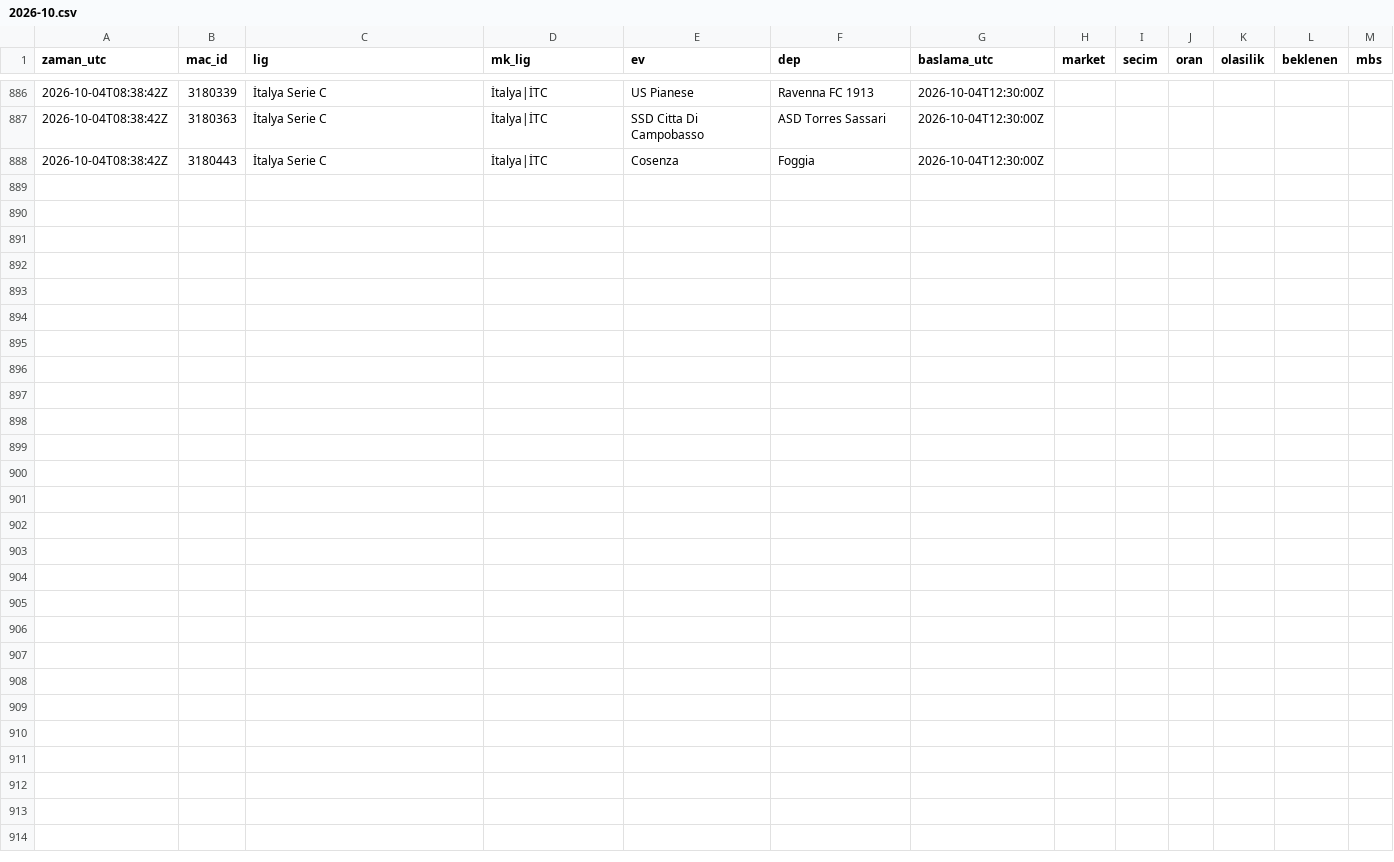
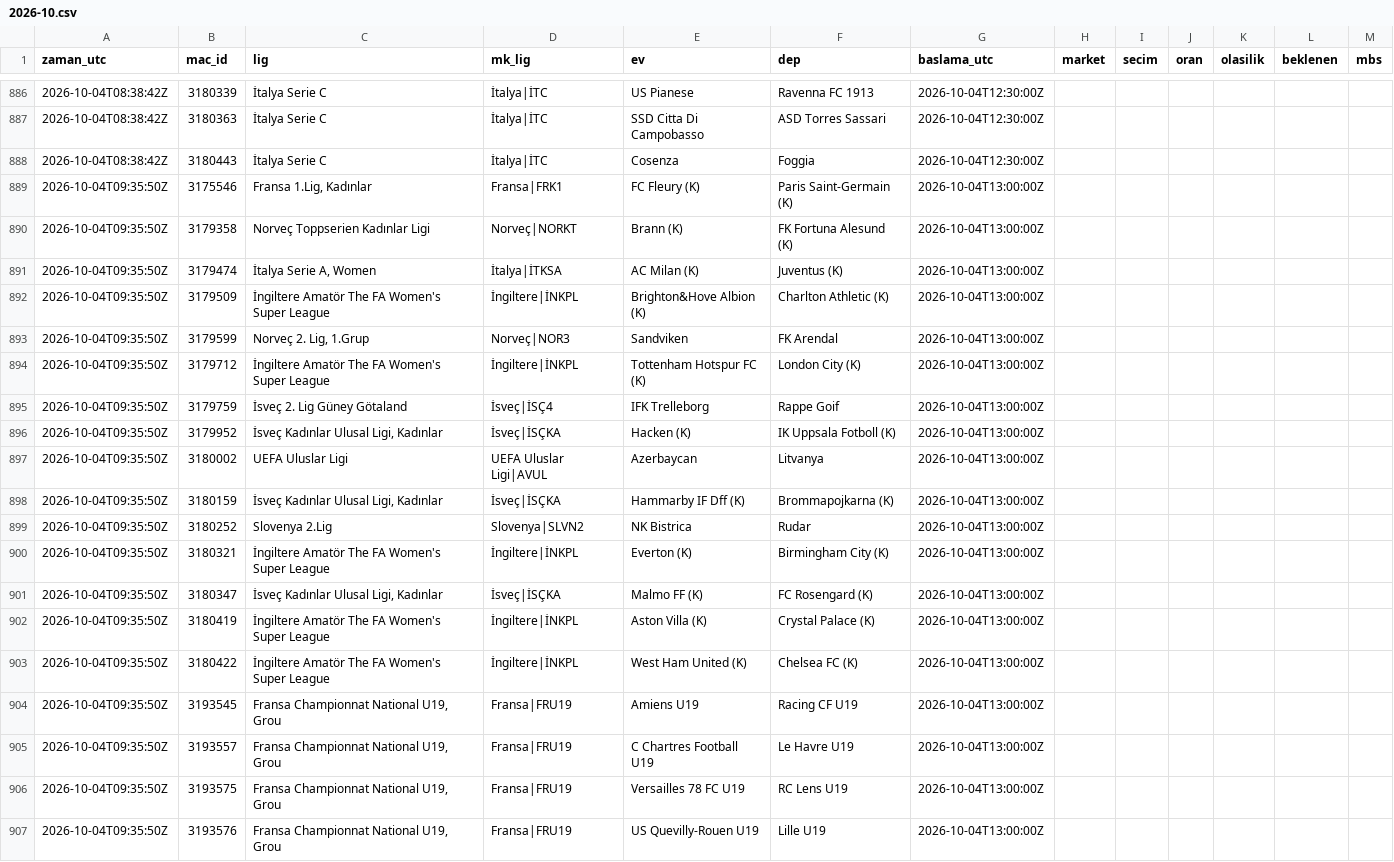
Before and after one commit to serhatblb/iddaa-analiz, a CSV file: data/tekler/2026-10.csv, drawn as a sheet; only a part is shown, gaps mark what is left out; the diff covers the shown part only.

```diff
--- a/data/tekler/2026-10.csv
+++ b/data/tekler/2026-10.csv
@@ -888 +888,20 @@ zaman_utc,mac_id,lig,mk_lig,ev,dep,baslama_utc,market,secim,oran,olasilik,beklen
 2026-10-04T08:38:42Z,3180443,İtalya Serie C,İtalya|İTC,Cosenza,Foggia,2026-10-04T12:30:00Z,,,,,,
+2026-10-04T09:35:50Z,3175546,"Fransa 1.Lig, Kadınlar",Fransa|FRK1,FC Fleury (K),Paris Saint-Germain (K),2026-10-04T13:00:00Z,,,,,,
+2026-10-04T09:35:50Z,3179358,Norveç Toppserien Kadınlar Ligi,Norveç|NORKT,Brann (K),FK Fortuna Alesund (K),2026-10-04T13:00:00Z,,,,,,
+2026-10-04T09:35:50Z,3179474,"İtalya Serie A, Women",İtalya|İTKSA,AC Milan (K),Juventus (K),2026-10-04T13:00:00Z,,,,,,
+2026-10-04T09:35:50Z,3179509,İngiltere Amatör The FA Women's Super League,İngiltere|İNKPL,Brighton&Hove Albion (K),Charlton Athletic (K),2026-10-04T13:00:00Z,,,,,,
+2026-10-04T09:35:50Z,3179599,"Norveç 2. Lig, 1.Grup",Norveç|NOR3,Sandviken,FK Arendal,2026-10-04T13:00:00Z,,,,,,
+2026-10-04T09:35:50Z,3179712,İngiltere Amatör The FA Women's Super League,İngiltere|İNKPL,Tottenham Hotspur FC (K),London City (K),2026-10-04T13:00:00Z,,,,,,
+2026-10-04T09:35:50Z,3179759,İsveç 2. Lig Güney Götaland,İsveç|İSÇ4,IFK Trelleborg,Rappe Goif,2026-10-04T13:00:00Z,,,,,,
+2026-10-04T09:35:50Z,3179952,"İsveç Kadınlar Ulusal Ligi, Kadınlar",İsveç|İSÇKA,Hacken (K),IK Uppsala Fotboll (K),2026-10-04T13:00:00Z,,,,,,
+2026-10-04T09:35:50Z,3180002,UEFA Uluslar Ligi,UEFA Uluslar Ligi|AVUL,Azerbaycan,Litvanya,2026-10-04T13:00:00Z,,,,,,
+2026-10-04T09:35:50Z,3180159,"İsveç Kadınlar Ulusal Ligi, Kadınlar",İsveç|İSÇKA,Hammarby IF Dff (K),Brommapojkarna (K),2026-10-04T13:00:00Z,,,,,,
+2026-10-04T09:35:50Z,3180252,Slovenya 2.Lig,Slovenya|SLVN2,NK Bistrica,Rudar,2026-10-04T13:00:00Z,,,,,,
+2026-10-04T09:35:50Z,3180321,İngiltere Amatör The FA Women's Super League,İngiltere|İNKPL,Everton (K),Birmingham City (K),2026-10-04T13:00:00Z,,,,,,
+2026-10-04T09:35:50Z,3180347,"İsveç Kadınlar Ulusal Ligi, Kadınlar",İsveç|İSÇKA,Malmo FF (K),FC Rosengard (K),2026-10-04T13:00:00Z,,,,,,
+2026-10-04T09:35:50Z,3180419,İngiltere Amatör The FA Women's Super League,İngiltere|İNKPL,Aston Villa (K),Crystal Palace (K),2026-10-04T13:00:00Z,,,,,,
+2026-10-04T09:35:50Z,3180422,İngiltere Amatör The FA Women's Super League,İngiltere|İNKPL,West Ham United (K),Chelsea FC (K),2026-10-04T13:00:00Z,,,,,,
+2026-10-04T09:35:50Z,3193545,"Fransa Championnat National U19, Grou",Fransa|FRU19,Amiens U19,Racing CF U19,2026-10-04T13:00:00Z,,,,,,
+2026-10-04T09:35:50Z,3193557,"Fransa Championnat National U19, Grou",Fransa|FRU19,C Chartres Football U19,Le Havre U19,2026-10-04T13:00:00Z,,,,,,
+2026-10-04T09:35:50Z,3193575,"Fransa Championnat National U19, Grou",Fransa|FRU19,Versailles 78 FC U19,RC Lens U19,2026-10-04T13:00:00Z,,,,,,
+2026-10-04T09:35:50Z,3193576,"Fransa Championnat National U19, Grou",Fransa|FRU19,US Quevilly-Rouen U19,Lille U19,2026-10-04T13:00:00Z,,,,,,
```
Also changed, not shown: 9 added rows elsewhere in this file, data/maclar/2026-10.csv, data/sonuclar/2026-09.csv, 5 other files.
